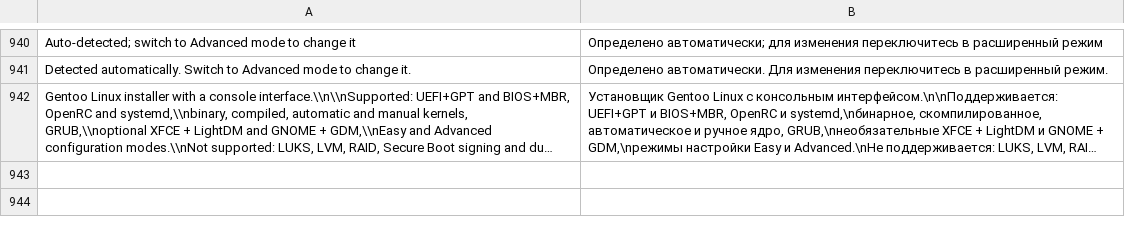
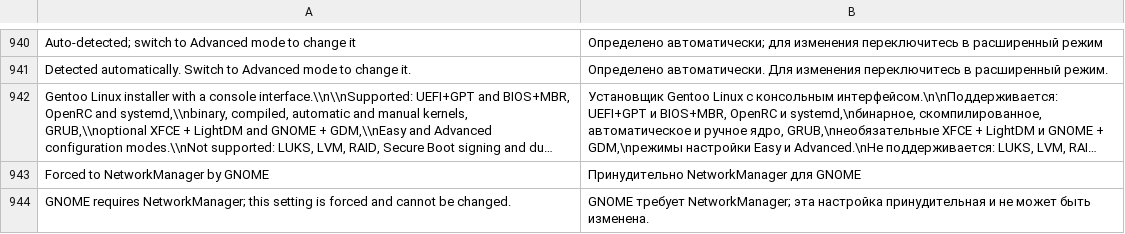
Before and after one commit to WWWITCHHH/gentoo-tui-installer, a TSV file: lib/lang/ru.tsv, drawn as a sheet; only a part is shown, gaps mark what is left out; long unchanged cells end in …; the diff names each change by its address in the sheet, - before the commit and + after, or states it on an @@ line.

Commit message:
feat(wizard): select desktop before services and force NetworkManager for GNOME
Swap the Desktop and Services pages so the network stack can follow the
desktop choice. GNOME forces NETWORK=networkmanager and shows the
Services network row as read-only. Going back to XFCE or no desktop
clears the forced flag and restores dhcpcd; afterwards the setting is
editable again.

Keep the forced state in GI_NETWORK_FORCED so loading a saved non-GNOME
configuration does not apply a stale lock. Add tests for the page order,
forced value, read-only Services row and dhcpcd restoration.

```diff
--- a/lib/lang/ru.tsv
+++ b/lib/lang/ru.tsv
+row 943: Forced to NetworkManager by GNOME | Принудительно NetworkManager для GNOME
+row 944: GNOME requires NetworkManager; this setting is forced and cannot be changed. | GNOME требует NetworkManager; эта настройка принудительная и не может быть изменена.
```
Also changed, not shown: 4 other files.
